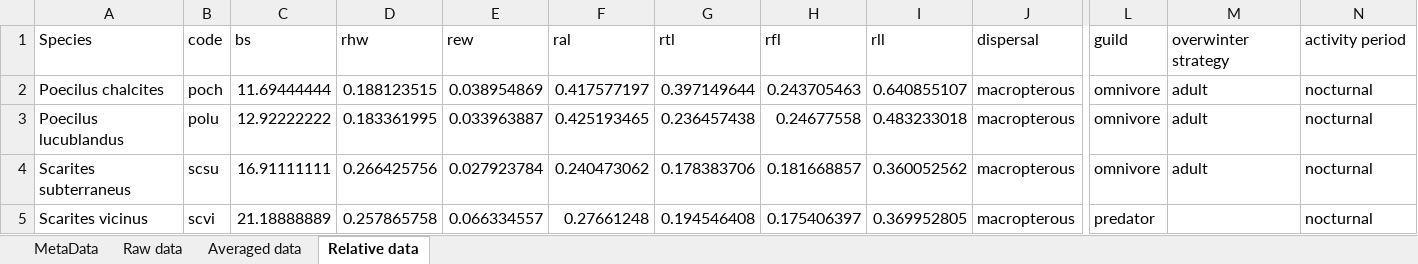
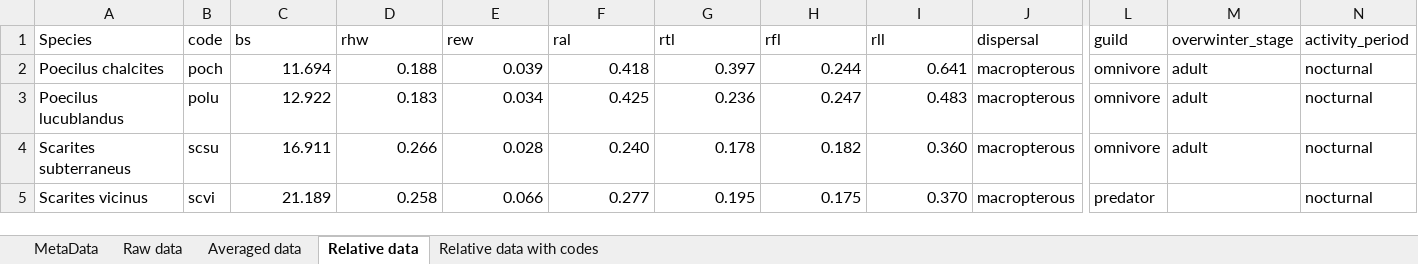
Before and after one commit to kiperry/CLE_Beetles, an Excel workbook: Ground_Beetle_Trait_Data.xlsx, sheet Relative data, drawn as a sheet; only a part is shown, gaps mark what is left out; values as stored, in another font and other column widths than the file's, no cell formats; the diff covers the shown part only; the diff names each change by its address in the sheet, - before the commit and + after, or states it on an @@ line.

```diff
--- a/Ground_Beetle_Trait_Data.xlsx (sheet Relative data)
+++ b/Ground_Beetle_Trait_Data.xlsx (sheet Relative data)
+sheet tab: Relative data with codes
-M1: overwinter strategy
+M1: overwinter_stage
-N1: activity period
+N1: activity_period
-C2 (bs): 11.69444444
+C2 (bs): 11.694
-D2 (rhw): 0.188123515
+D2 (rhw): 0.188
-E2 (rew): 0.038954869
+E2 (rew): 0.039
-F2 (ral): 0.417577197
+F2 (ral): 0.418
-G2 (rtl): 0.397149644
+G2 (rtl): 0.397
-H2 (rfl): 0.243705463
+H2 (rfl): 0.244
-I2 (rll): 0.640855107
+I2 (rll): 0.641
-C3 (bs): 12.92222222
+C3 (bs): 12.922
-D3 (rhw): 0.183361995
+D3 (rhw): 0.183
-E3 (rew): 0.033963887
+E3 (rew): 0.034
-F3 (ral): 0.425193465
+F3 (ral): 0.425
-G3 (rtl): 0.236457438
+G3 (rtl): 0.236
-H3 (rfl): 0.24677558
+H3 (rfl): 0.247
-I3 (rll): 0.483233018
+I3 (rll): 0.483
-C4 (bs): 16.91111111
+C4 (bs): 16.911
-D4 (rhw): 0.266425756
+D4 (rhw): 0.266
-E4 (rew): 0.027923784
+E4 (rew): 0.028
-F4 (ral): 0.240473062
+F4 (ral): 0.240
-G4 (rtl): 0.178383706
+G4 (rtl): 0.178
-H4 (rfl): 0.181668857
+H4 (rfl): 0.182
-I4 (rll): 0.360052562
+I4 (rll): 0.360
-C5 (bs): 21.18888889
+C5 (bs): 21.189
-D5 (rhw): 0.257865758
+D5 (rhw): 0.258
-E5 (rew): 0.066334557
+E5 (rew): 0.066
-F5 (ral): 0.27661248
+F5 (ral): 0.277
-G5 (rtl): 0.194546408
+G5 (rtl): 0.195
-H5 (rfl): 0.175406397
+H5 (rfl): 0.175
-I5 (rll): 0.369952805
+I5 (rll): 0.370
```
Also changed, not shown: 599 edited cells elsewhere in this sheet, sheet Averaged data, sheet Raw data, cell formats, 2019_Ground_Beetles_Raw Data.xlsx, 23 other files.
